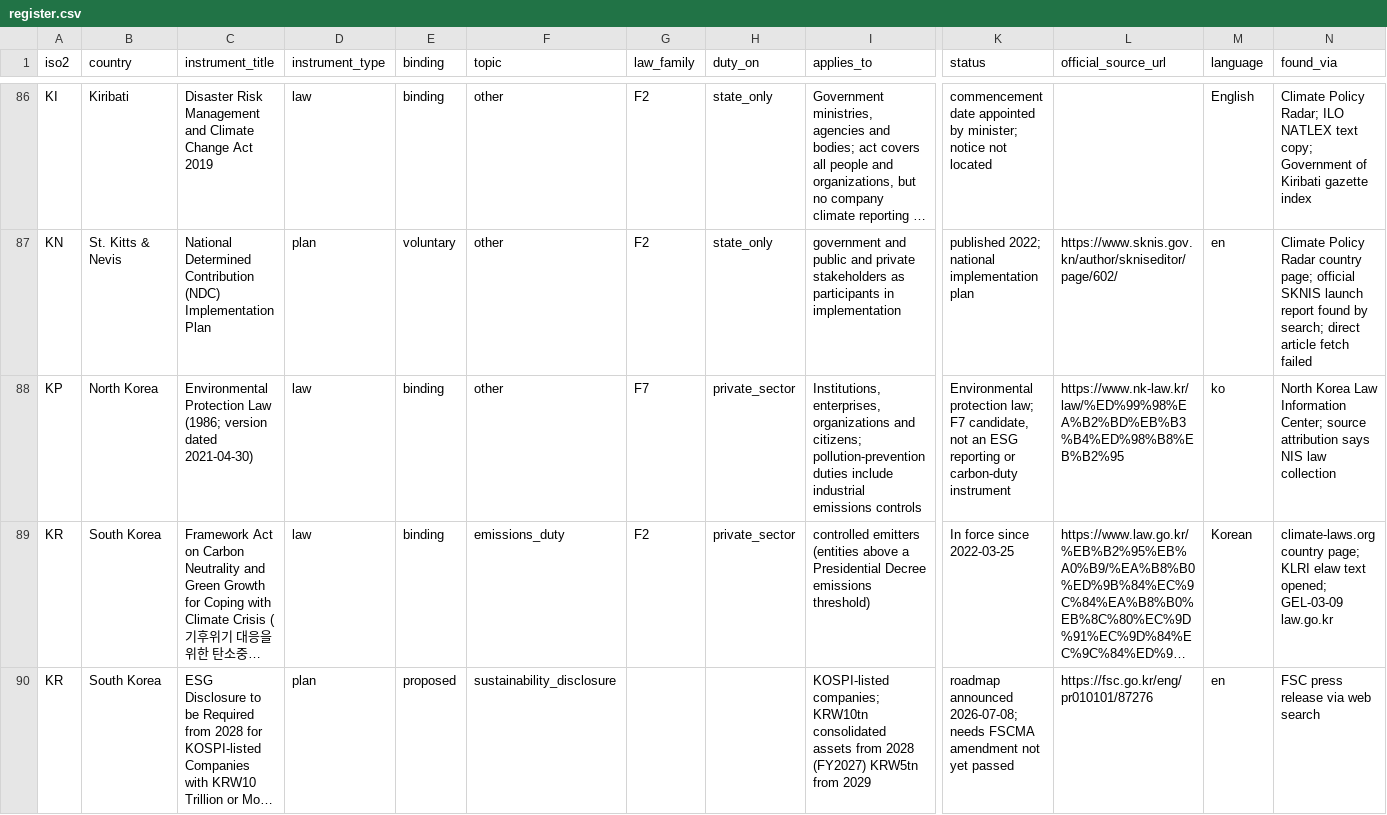
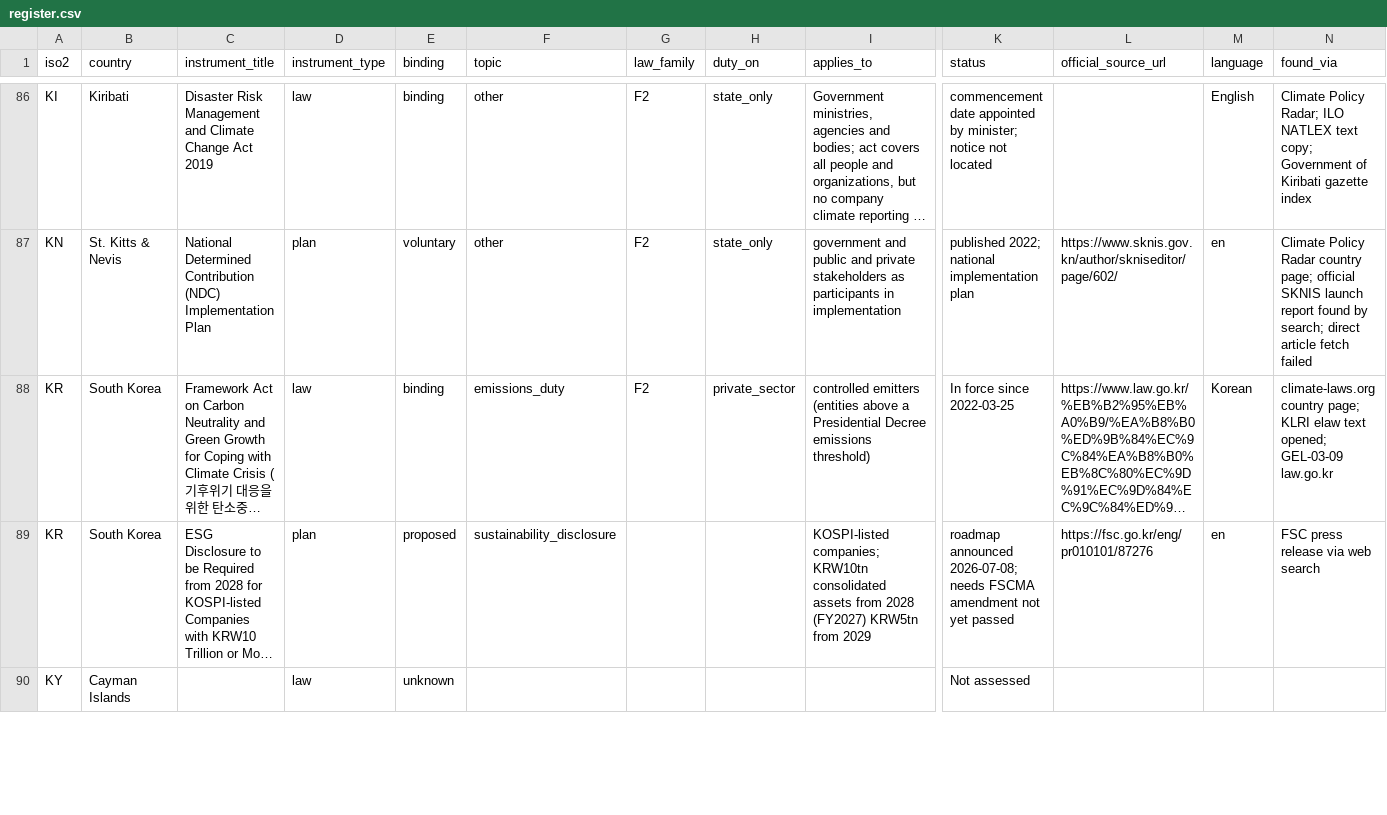
Before and after one commit to GoCarbonTracker-Hq/global-esg-law, a CSV file: register/register.csv, drawn as a sheet; only a part is shown, gaps mark what is left out; the shorter side is filled out with more unchanged rows; long unchanged cells end in …; rows hold the shown columns only; the diff names each change by its address in the sheet, - before the commit and + after, or states it on an @@ line.

```diff
--- a/register/register.csv
+++ b/register/register.csv
-row 88: KP | North Korea | Environmental Protection Law (1986; version dated 2021-04-30) | law | binding | other | F7 | private_sector | Institutions, enterprises, organizations and citizens; pollution-prevention duties include industrial emissions controls | Environmental protection law; F7 candidate, not an ESG reporting or carbon-duty instrument | https://www.nk-law.kr/law/%ED%99%98%EA%B2%BD%EB%B3%B4%ED%98%B8%EB%B2%95 | ko | North Korea Law Information Center; source attribution says NIS law collection
```
